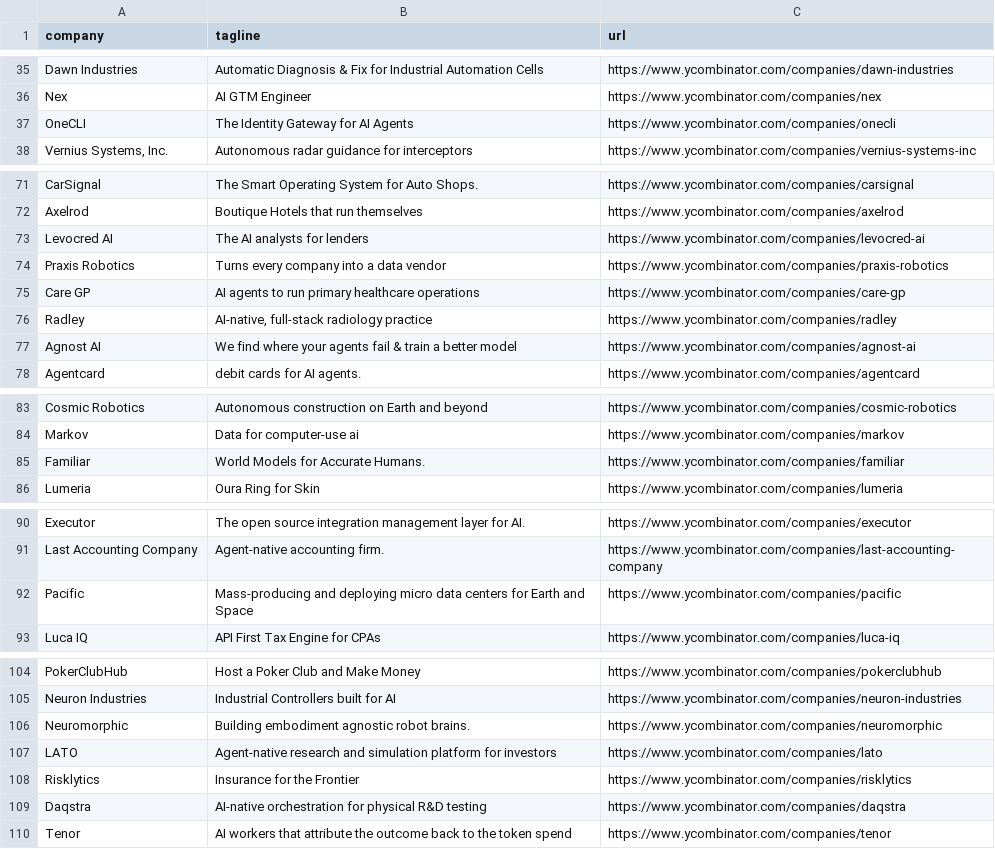
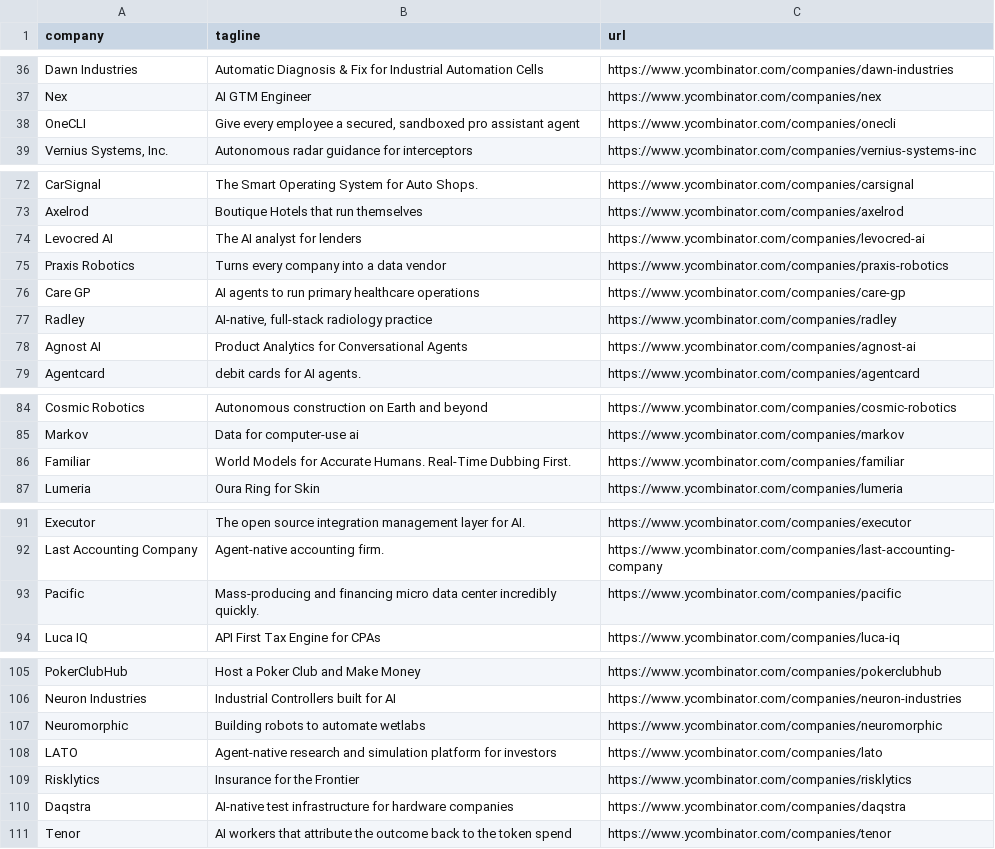
Before and after one commit to mcottle1/yc-updates, a CSV file: companies.csv, drawn as a sheet; only a part is shown, gaps mark what is left out; the diff covers the shown part only.

```diff
--- a/companies.csv
+++ b/companies.csv
@@ -36,3 +37,3 @@ Dawn Industries,Automatic Diagnosis & Fix for Industrial Automation Cells,https:
 Nex,AI GTM Engineer,https://www.ycombinator.com/companies/nex
-OneCLI,The Identity Gateway for AI Agents,https://www.ycombinator.com/companies/onecli
+OneCLI,"Give every employee a secured, sandboxed pro assistant agent",https://www.ycombinator.com/companies/onecli
 "Vernius Systems, Inc.",Autonomous radar guidance for interceptors,https://www.ycombinator.com/companies/vernius-systems-inc
@@ -72,3 +73,3 @@ CarSignal,The Smart Operating System for Auto Shops.,https://www.ycombinator.com
 Axelrod,Boutique Hotels that run themselves,https://www.ycombinator.com/companies/axelrod
-Levocred AI,The AI analysts for lenders,https://www.ycombinator.com/companies/levocred-ai
+Levocred AI,The AI analyst for lenders,https://www.ycombinator.com/companies/levocred-ai
 Praxis Robotics,Turns every company into a data vendor,https://www.ycombinator.com/companies/praxis-robotics
@@ -76,3 +77,3 @@ Care GP,AI agents to run primary healthcare operations,https://www.ycombinator.c
 Radley,"AI-native, full-stack radiology practice",https://www.ycombinator.com/companies/radley
-Agnost AI,We find where your agents fail & train a better model,https://www.ycombinator.com/companies/agnost-ai
+Agnost AI,Product Analytics for Conversational Agents,https://www.ycombinator.com/companies/agnost-ai
 Agentcard,debit cards for AI agents.,https://www.ycombinator.com/companies/agentcard
@@ -84,3 +85,3 @@ Cosmic Robotics,Autonomous construction on Earth and beyond,https://www.ycombina
 Markov,Data for computer-use ai,https://www.ycombinator.com/companies/markov
-Familiar,World Models for Accurate Humans.,https://www.ycombinator.com/companies/familiar
+Familiar,World Models for Accurate Humans. Real-Time Dubbing First.,https://www.ycombinator.com/companies/familiar
 Lumeria,Oura Ring for Skin,https://www.ycombinator.com/companies/lumeria
@@ -91,3 +92,3 @@ Executor,The open source integration management layer for AI.,https://www.ycombi
 Last Accounting Company,Agent-native accounting firm.,https://www.ycombinator.com/companies/last-accounting-company
-Pacific,Mass-producing and deploying micro data centers for Earth and Space,https://www.ycombinator.com/companies/pacific
+Pacific,Mass-producing and financing micro data center incredibly quickly.,https://www.ycombinator.com/companies/pacific
 Luca IQ,API First Tax Engine for CPAs,https://www.ycombinator.com/companies/luca-iq
@@ -105,6 +106,6 @@ PokerClubHub,Host a Poker Club and Make Money,https://www.ycombinator.com/compan
 Neuron Industries,Industrial Controllers built for AI,https://www.ycombinator.com/companies/neuron-industries
-Neuromorphic,Building embodiment agnostic robot brains.,https://www.ycombinator.com/companies/neuromorphic
+Neuromorphic,Building robots to automate wetlabs,https://www.ycombinator.com/companies/neuromorphic
 LATO,Agent-native research and simulation platform for investors,https://www.ycombinator.com/companies/lato
 Risklytics,Insurance for the Frontier,https://www.ycombinator.com/companies/risklytics
-Daqstra,AI-native orchestration for physical R&D testing,https://www.ycombinator.com/companies/daqstra
+Daqstra,AI-native test infrastructure for hardware companies,https://www.ycombinator.com/companies/daqstra
 Tenor,AI workers that attribute the outcome back to the token spend,https://www.ycombinator.com/companies/tenor
```
Also changed, not shown: 1 added row and 10 edited cells elsewhere in this file.
